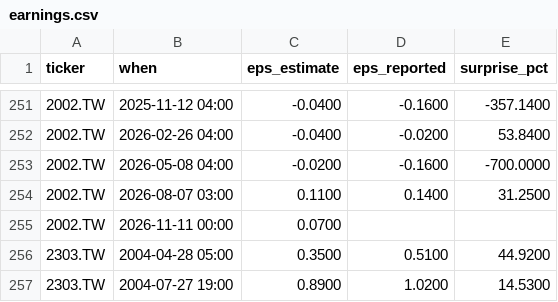
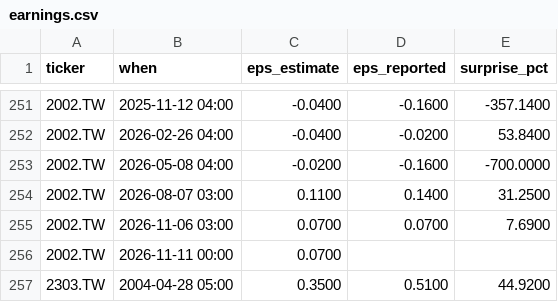
Before and after one commit to ebenezer61/ebenezer61.github.io, a CSV file: tools/stocks/cache/earnings.csv, drawn as a sheet; only a part is shown, gaps mark what is left out; the shorter side is filled out with more unchanged rows; the diff names each change by its address in the sheet, - before the commit and + after, or states it on an @@ line.

```diff
--- a/tools/stocks/cache/earnings.csv
+++ b/tools/stocks/cache/earnings.csv
+row 255: 2002.TW | 2026-11-06 03:00 | 0.0700 | 0.0700 | 7.6900
```
Also changed, not shown: 4 other files.
